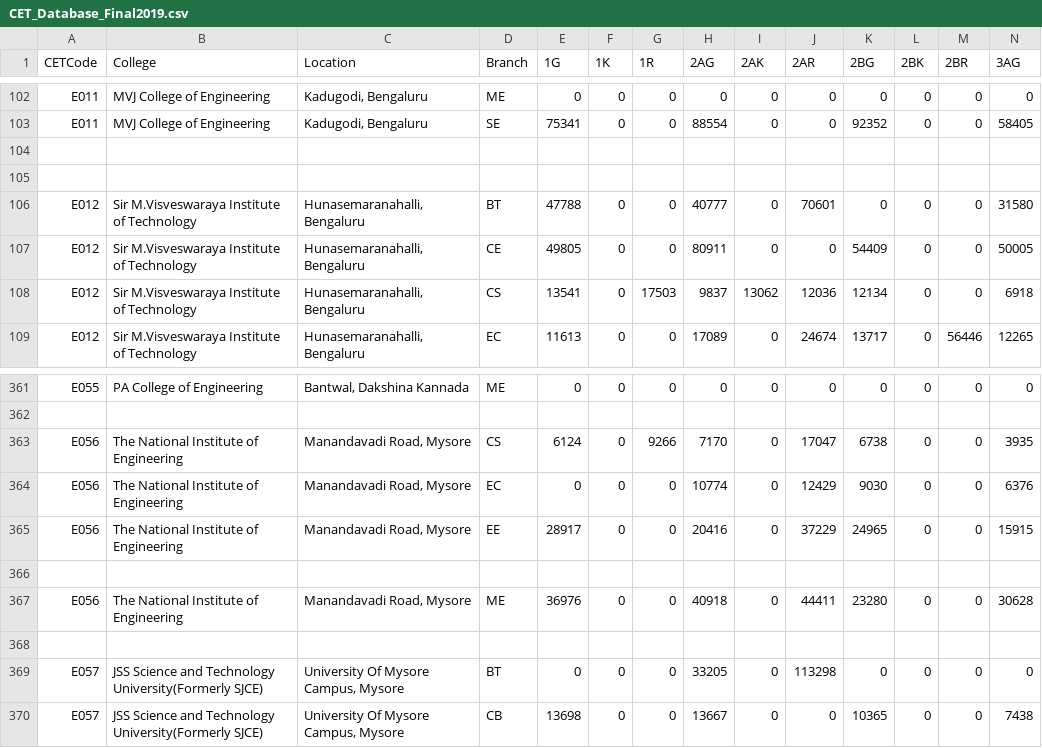
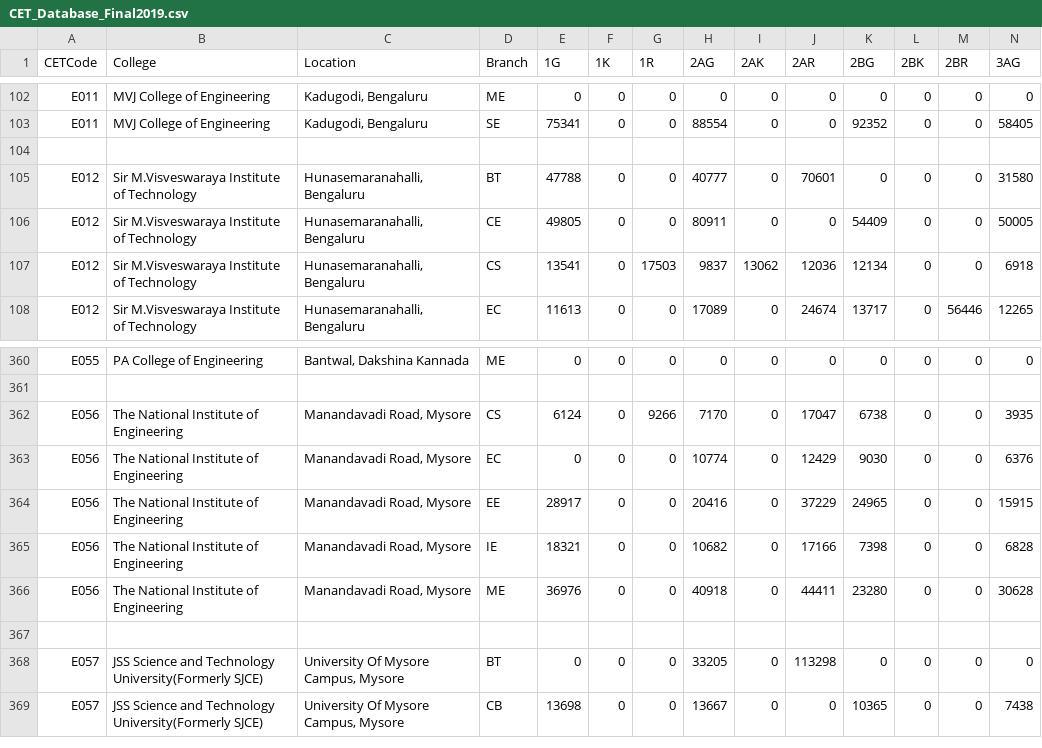
Before and after one commit to VishnuSastryHK/KCETCollegePredictor, a CSV file: CET_Database_Final2019.csv, drawn as a sheet; only a part is shown, gaps mark what is left out; removed rows and columns are numbered as before the commit, all else as after; rows hold the shown columns only; the diff names each change by its address in the sheet, - before the commit and + after, or states it on an @@ line.

Commit message:
new one on - 13/06

```diff
--- a/CET_Database_Final2019.csv
+++ b/CET_Database_Final2019.csv
-row 105: (empty)
-row 365: (empty)
+row 365: E056 | The National Institute of Engineering | Manandavadi Road, Mysore | IE | 18321 | 0 | 0 | 10682 | 0 | 17166 | 7398 | 0 | 0 | 6828
```
